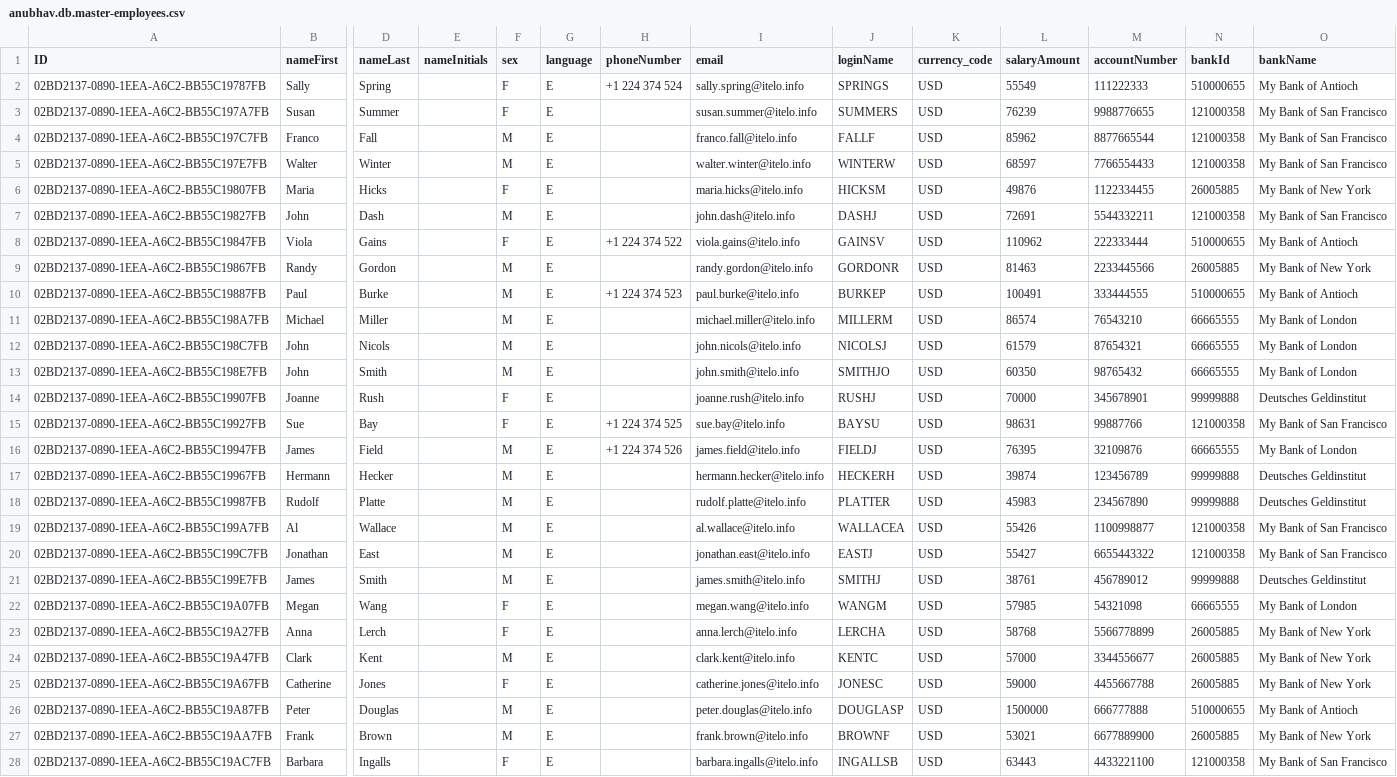
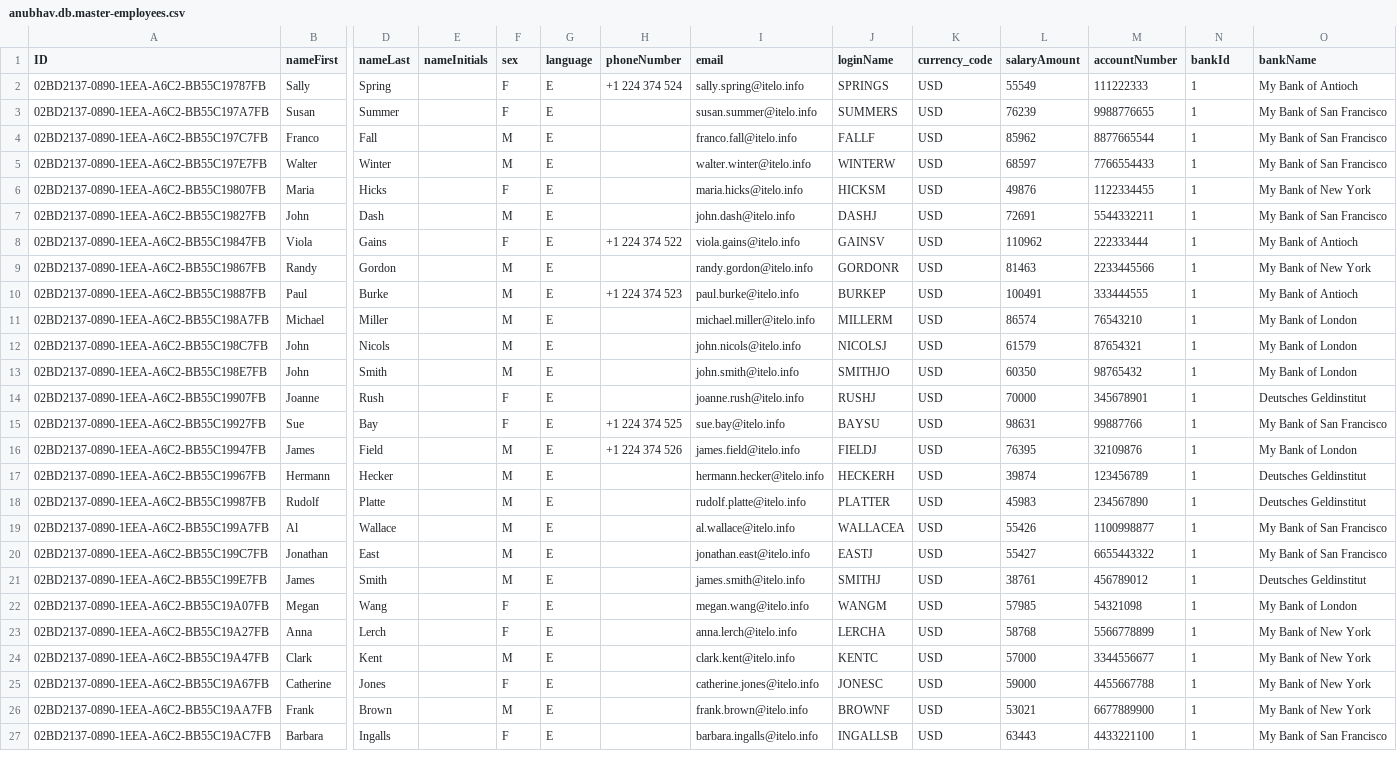
Before and after one commit to M-Raj-15/CAPM, a CSV file: db/csv/anubhav.db.master-employees.csv, drawn as a sheet; only a part is shown, gaps mark what is left out; removed rows and columns are numbered as before the commit, all else as after; rows hold the shown columns only; the diff covers the shown part only; the diff names each change by its address in the sheet, - before the commit and + after, or states it on an @@ line.

```diff
--- a/db/csv/anubhav.db.master-employees.csv
+++ b/db/csv/anubhav.db.master-employees.csv
-N2 (bankId): 510000655
+N2 (bankId): 1
-N3:N5 (bankId): 121000358
+N3:N5 (bankId): 1
-N6 (bankId): 26005885
+N6 (bankId): 1
-N7 (bankId): 121000358
+N7 (bankId): 1
-N8 (bankId): 510000655
+N8 (bankId): 1
-N9 (bankId): 26005885
+N9 (bankId): 1
-N10 (bankId): 510000655
+N10 (bankId): 1
-N11:N13 (bankId): 66665555
+N11:N13 (bankId): 1
-N14 (bankId): 99999888
+N14 (bankId): 1
-N15 (bankId): 121000358
+N15 (bankId): 1
-N16 (bankId): 66665555
+N16 (bankId): 1
-N17:N18 (bankId): 99999888
+N17:N18 (bankId): 1
-N19:N20 (bankId): 121000358
+N19:N20 (bankId): 1
-N21 (bankId): 99999888
+N21 (bankId): 1
-N22 (bankId): 66665555
+N22 (bankId): 1
-N23:N25 (bankId): 26005885
+N23:N25 (bankId): 1
-row 26: 02BD2137-0890-1EEA-A6C2-BB55C19A87FB | Peter | Douglas |  | M | E |  | peter.douglas@itelo.info | DOUGLASP | USD | 1500000 | 666777888 | 510000655 | My Bank of Antioch
-N26 (bankId): 26005885
+N26 (bankId): 1
-N27 (bankId): 121000358
+N27 (bankId): 1
```
Also changed, not shown: 6 edited cells elsewhere in this file, db/csv/anubhav.db.master-product_texts.csv, db/csv/sap.common-Currencies.csv, 14 other files.
